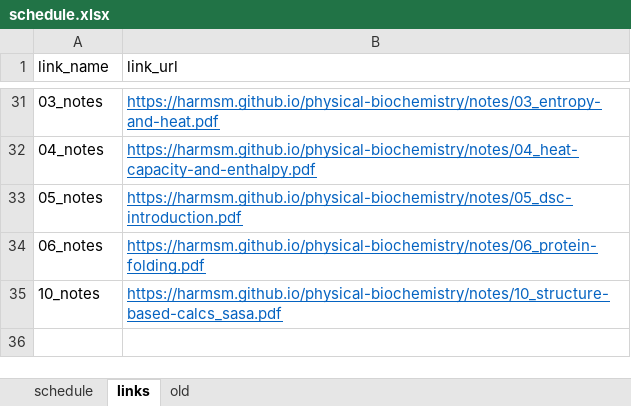
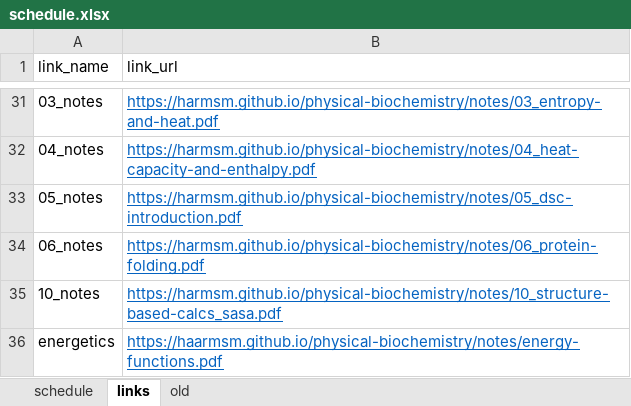
Before and after one commit to harmsm/physical-biochemistry, an Excel workbook: dev/schedule.xlsx, sheet links, drawn as a sheet; only a part is shown, gaps mark what is left out; values as stored, in another font and other column widths than the file's, no borders; the diff names each change by its address in the sheet, - before the commit and + after, or states it on an @@ line.

Commit message:
adding energy formulae

```diff
--- a/dev/schedule.xlsx (sheet links)
+++ b/dev/schedule.xlsx (sheet links)
+row 36: energetics | https://haarmsm.github.io/physical-biochemistry/notes/energy-functions.pdf
```
Also changed, not shown: sheet schedule, 2 other files.
